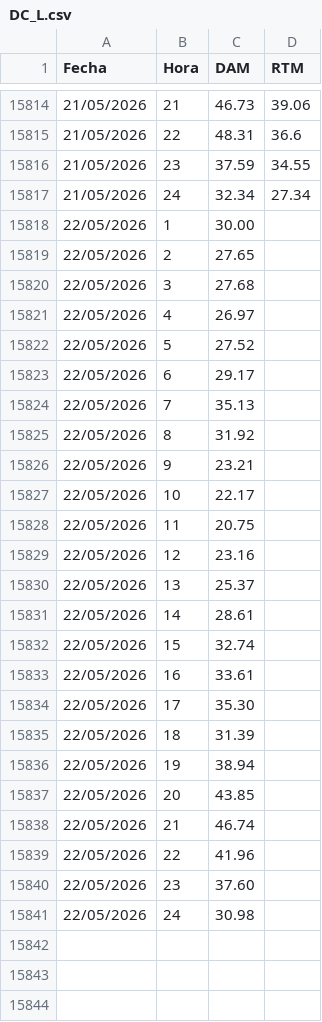
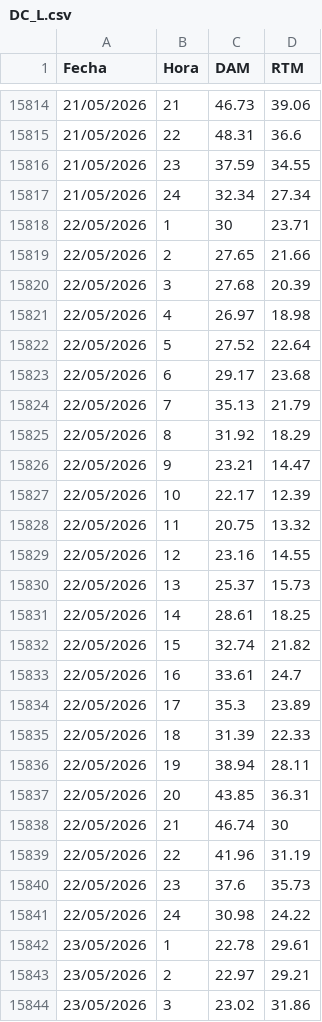
Before and after one commit to AlanSMX/Precios-ERCOT, a CSV file: DC_L.csv, drawn as a sheet; only a part is shown, gaps mark what is left out; the diff covers the shown part only.

```diff
--- a/DC_L.csv
+++ b/DC_L.csv
@@ -15817,25 +15817,28 @@ Fecha,Hora,DAM,RTM
 21/05/2026,24,32.34,27.34
-22/05/2026,1,30.00,
-22/05/2026,2,27.65,
-22/05/2026,3,27.68,
-22/05/2026,4,26.97,
-22/05/2026,5,27.52,
-22/05/2026,6,29.17,
-22/05/2026,7,35.13,
-22/05/2026,8,31.92,
-22/05/2026,9,23.21,
-22/05/2026,10,22.17,
-22/05/2026,11,20.75,
-22/05/2026,12,23.16,
-22/05/2026,13,25.37,
-22/05/2026,14,28.61,
-22/05/2026,15,32.74,
-22/05/2026,16,33.61,
-22/05/2026,17,35.30,
-22/05/2026,18,31.39,
-22/05/2026,19,38.94,
-22/05/2026,20,43.85,
-22/05/2026,21,46.74,
-22/05/2026,22,41.96,
-22/05/2026,23,37.60,
-22/05/2026,24,30.98,
+22/05/2026,1,30,23.71
+22/05/2026,2,27.65,21.66
+22/05/2026,3,27.68,20.39
+22/05/2026,4,26.97,18.98
+22/05/2026,5,27.52,22.64
+22/05/2026,6,29.17,23.68
+22/05/2026,7,35.13,21.79
+22/05/2026,8,31.92,18.29
+22/05/2026,9,23.21,14.47
+22/05/2026,10,22.17,12.39
+22/05/2026,11,20.75,13.32
+22/05/2026,12,23.16,14.55
+22/05/2026,13,25.37,15.73
+22/05/2026,14,28.61,18.25
+22/05/2026,15,32.74,21.82
+22/05/2026,16,33.61,24.7
+22/05/2026,17,35.3,23.89
+22/05/2026,18,31.39,22.33
+22/05/2026,19,38.94,28.11
+22/05/2026,20,43.85,36.31
+22/05/2026,21,46.74,30
+22/05/2026,22,41.96,31.19
+22/05/2026,23,37.6,35.73
+22/05/2026,24,30.98,24.22
+23/05/2026,1,22.78,29.61
+23/05/2026,2,22.97,29.21
+23/05/2026,3,23.02,31.86
```
Also changed, not shown: 21 added rows elsewhere in this file, DC_R.csv.
